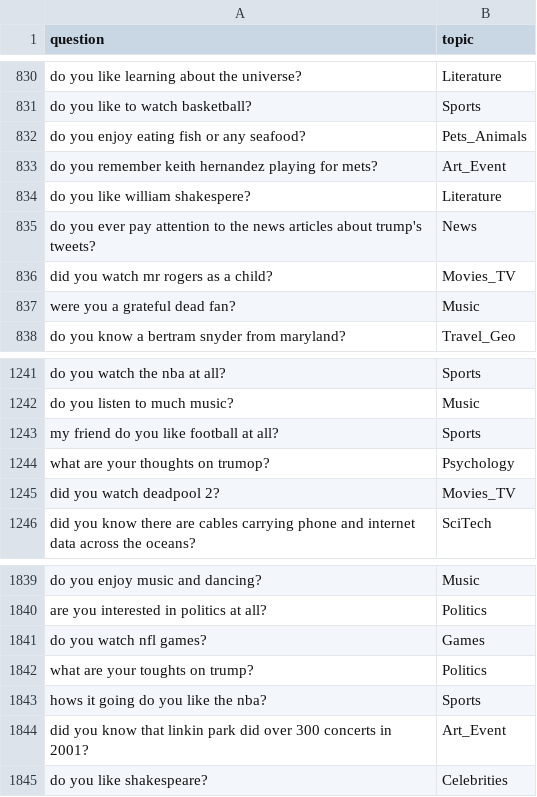
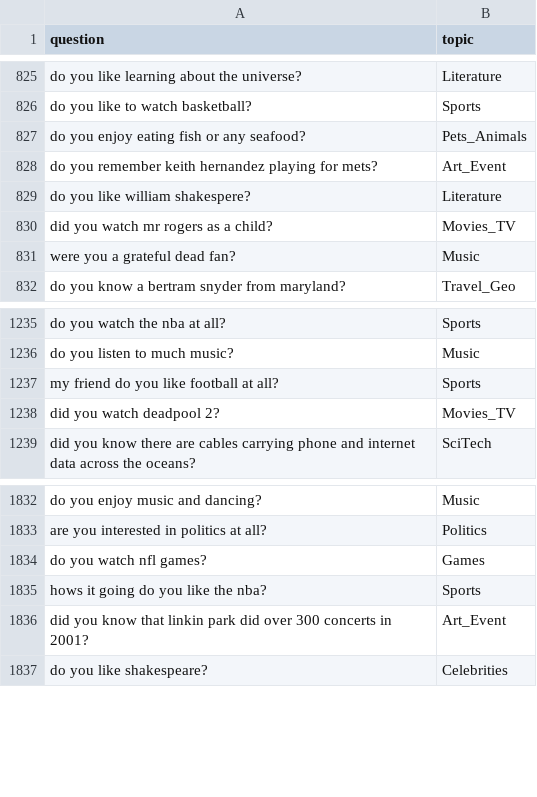
Before and after one commit to deeppavlov/dream, a CSV file: skills/dummy_skill/questions_with_topics.csv, drawn as a sheet; only a part is shown, gaps mark what is left out; the diff covers the shown part only.

Commit message:
Fix/ban phrases (#593)
* fix: remove from dummy questions about trump

* fix: remove from alice personal info questions

* fix: remove from alice i heard is

* fix: remove from alice i am a * and you *

* fix: remove and update alice templates and bot profile

```diff
--- a/skills/dummy_skill/questions_with_topics.csv
+++ b/skills/dummy_skill/questions_with_topics.csv
@@ -834,3 +829,2 @@ do you remember keith hernandez playing for mets?,Art_Event
 do you like william shakespere?,Literature
-do you ever pay attention to the news articles about trump's tweets?,News
 did you watch mr rogers as a child?,Movies_TV
@@ -1243,3 +1237,2 @@ do you listen to much music?,Music
 my friend do you like football at all?,Sports
-what are your thoughts on trumop?,Psychology
 did you watch deadpool 2?,Movies_TV
@@ -1841,3 +1834,2 @@ are you interested in politics at all?,Politics
 do you watch nfl games?,Games
-what are your toughts on trump?,Politics
 hows it going do you like the nba?,Sports
```
Also changed, not shown: 5 removed rows elsewhere in this file, 8 other files.
